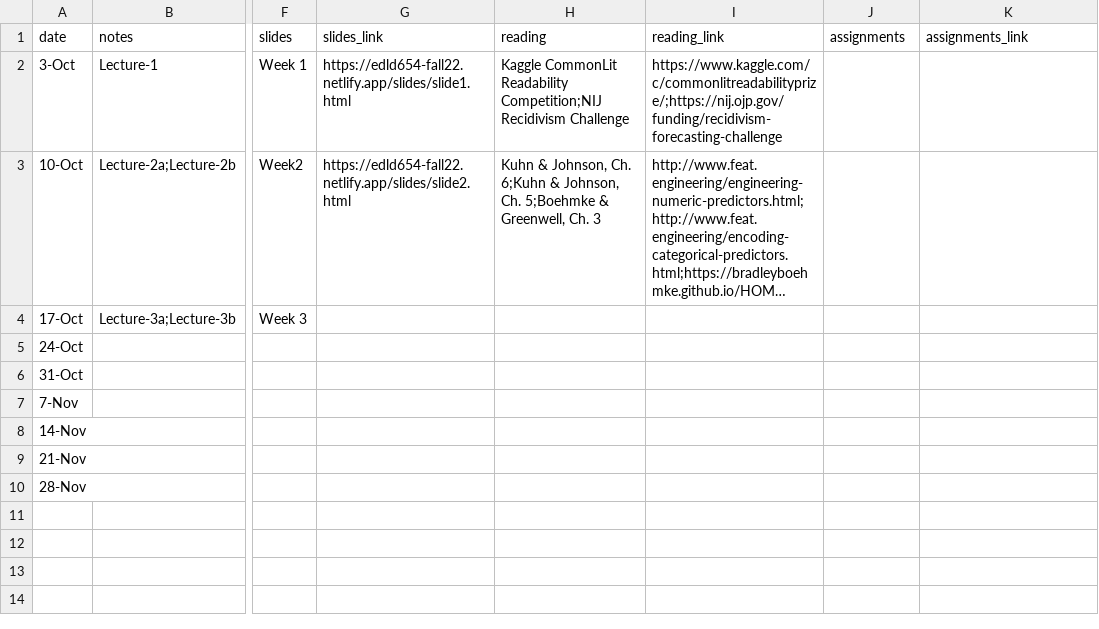
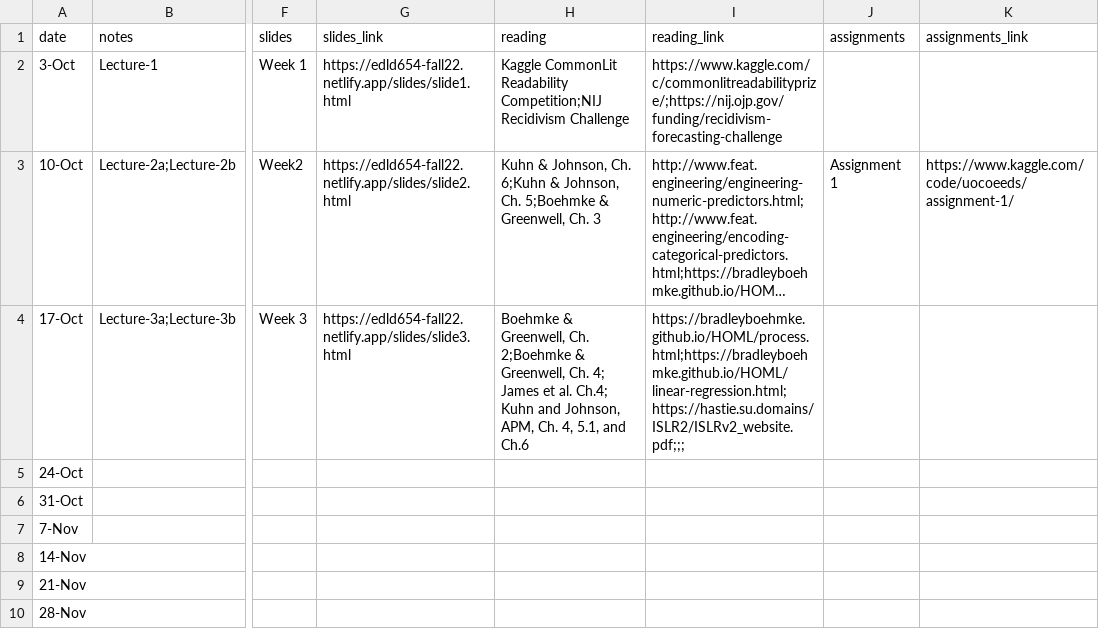
Before and after one commit to uo-datasci-specialization/c4-ml-fall-2022, a CSV file: data/schedule.csv, drawn as a sheet; only a part is shown, gaps mark what is left out; long unchanged cells end in …; the diff names each change by its address in the sheet, - before the commit and + after, or states it on an @@ line.

Commit message:
link for assignment 1 and readings for Week 3 are added to schedule

```diff
--- a/data/schedule.csv
+++ b/data/schedule.csv
-J3 (assignments): (empty)
+J3 (assignments): Assignment 1
-K3 (assignments_link): (empty)
+K3 (assignments_link): https://www.kaggle.com/code/uocoeeds/assignment-1/
-G4 (slides_link): (empty)
+G4 (slides_link): https://edld654-fall22.netlify.app/slides/slide3.html
-H4 (reading): (empty)
+H4 (reading): Boehmke & Greenwell, Ch. 2;Boehmke & Greenwell, Ch. 4; James et al. Ch.4; Kuhn and Johnson, APM, Ch. 4, 5.1, and Ch.6
-I4 (reading_link): (empty)
+I4 (reading_link): https://bradleyboehmke.github.io/HOML/process.html;https://bradleyboehmke.github.io/HOML/linear-regression.html;https://hastie.su.domains/ISLR2/ISLRv2_website.pdf;;;
```
Also changed, not shown: 30 other files.
